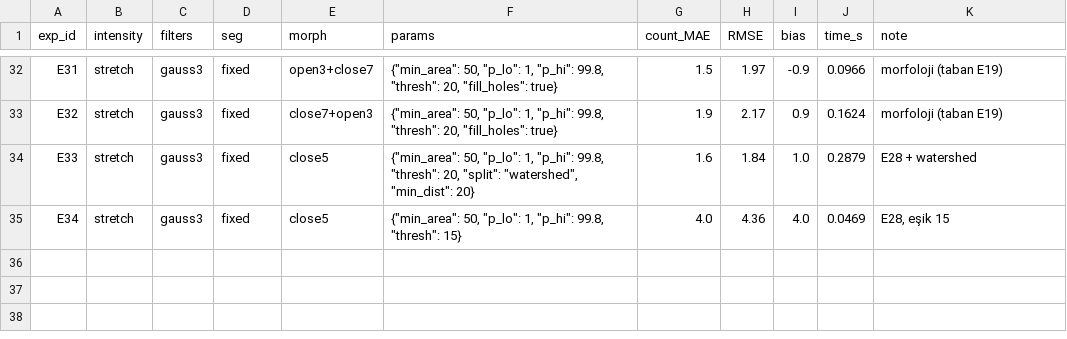
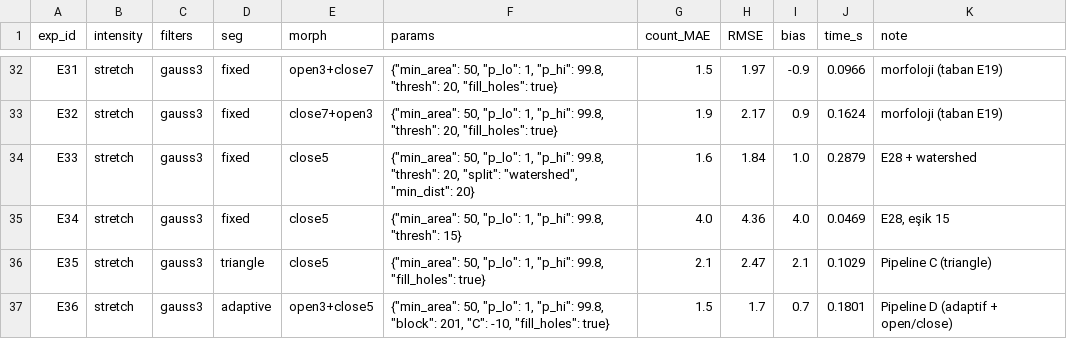
Before and after one commit to halilcankaroglu/yzm507-cell-counting, a CSV file: experiments.csv, drawn as a sheet; only a part is shown, gaps mark what is left out; the diff names each change by its address in the sheet, - before the commit and + after, or states it on an @@ line.

Commit message:
C6: aday pipeline dogrulama, secilen=D

```diff
--- a/experiments.csv
+++ b/experiments.csv
+row 36: E35 | stretch | gauss3 | triangle | close5 | {"min_area": 50, "p_lo": 1, "p_hi": 99.8, "fill_holes": true} | 2.1 | 2.47 | 2.1 | 0.1029 | Pipeline C (triangle)
+row 37: E36 | stretch | gauss3 | adaptive | open3+close5 | {"min_area": 50, "p_lo": 1, "p_hi": 99.8, "block": 201, "C": -10, "fill_holes": true} | 1.5 | 1.7 | 0.7 | 0.1801 | Pipeline D (adaptif + open/close)
```
Also changed, not shown: validation_results.csv.
